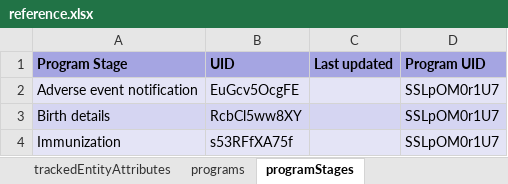
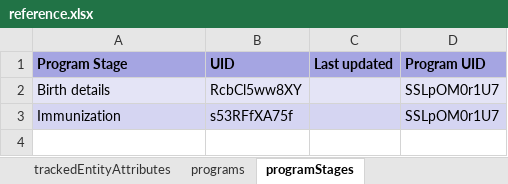
Before and after one commit to dhis2-metadata/EPI-TRK-Immunization_Registry, an Excel workbook: complete/reference.xlsx, sheet programStages, drawn as a sheet; values as stored, in another font and other column widths than the file's, no borders; the diff names each change by its address in the sheet, - before the commit and + after, or states it on an @@ line.

```diff
--- a/complete/reference.xlsx (sheet programStages)
+++ b/complete/reference.xlsx (sheet programStages)
-row 2: Adverse event notification | EuGcv5OcgFE |  | SSLpOM0r1U7
```
Also changed, not shown: sheet programRules, sheet dataElements, sheet dataElementGroups, sheet programStageSections, sheet indicators, sheet dashboardItems, 13 more sheets, 2 other files.
